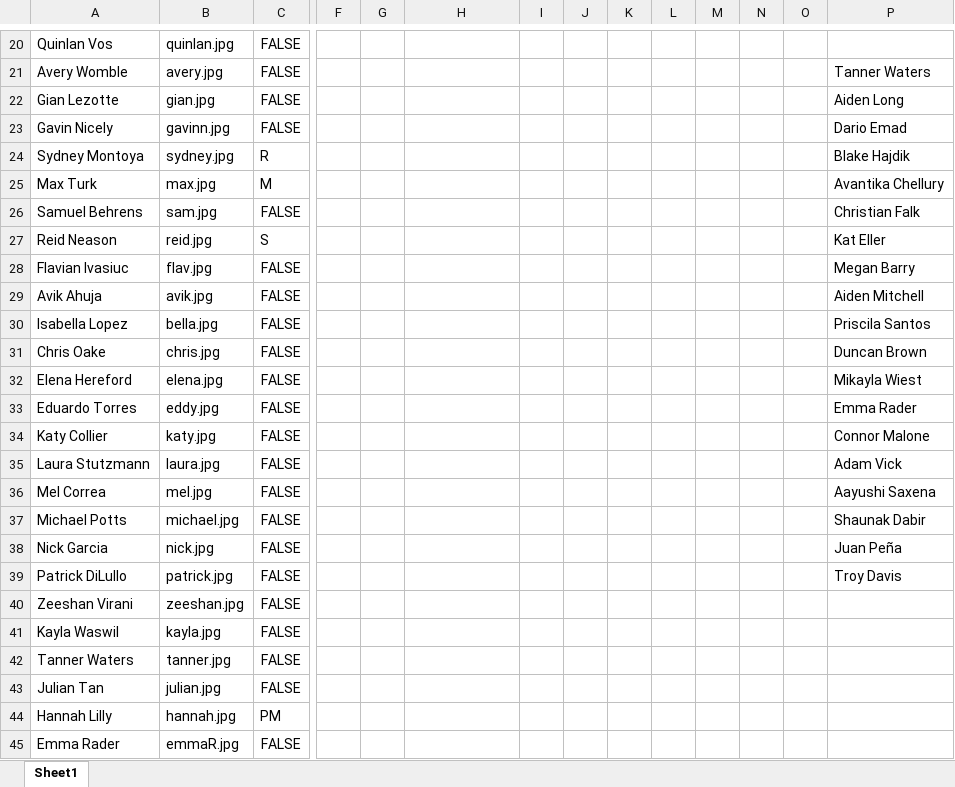
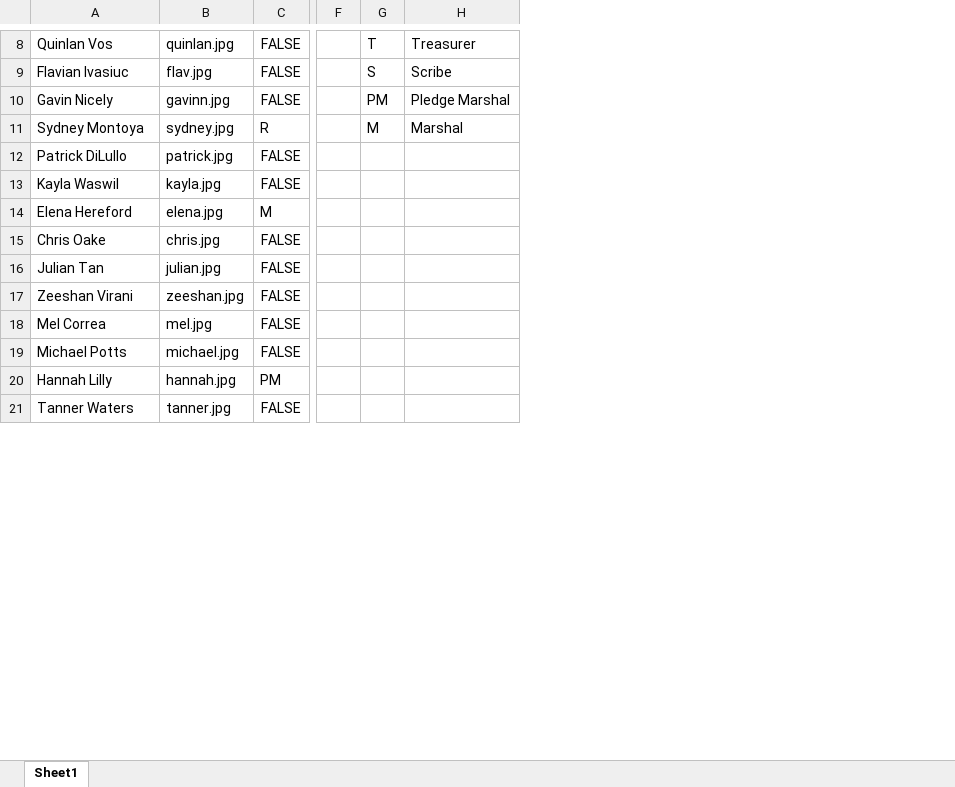
Before and after one commit to Zapak23/ben0815.github.io, an Excel workbook: images/Headshots/Update Headshots/HeadshotList.xlsx, sheet Sheet1, drawn as a sheet; only a part is shown, gaps mark what is left out; values as stored, in another font and other column widths than the file's, no borders; removed rows and columns are numbered as before the commit, all else as after; rows hold the shown columns only; the diff covers the shown part only; the diff names each change by its address in the sheet, - before the commit and + after, or states it on an @@ line.

```diff
--- a/images/Headshots/Update Headshots/HeadshotList.xlsx (sheet Sheet1)
+++ b/images/Headshots/Update Headshots/HeadshotList.xlsx (sheet Sheet1)
-column I, empty
-column J, empty
-column K, empty
-column L, empty
-column M, empty
-column N, empty
-column O, empty
-column P, rows 23-24: Dario Emad | Blake Hajdik; row 28: Megan Barry; rows 31-32: Duncan Brown | Mikayla Wiest; rows 36-37: Aayushi Saxena | Shaunak Dabir
-G8: (empty)
+G8: T
-H8: (empty)
+H8: Treasurer
-row 21: Avery Womble | avery.jpg | FALSE |  |  |  |  |  |  |  |  |  |  | Tanner Waters
-row 22: Gian Lezotte | gian.jpg | FALSE |  |  |  |  |  |  |  |  |  |  | Aiden Long
+row 9: Flavian Ivasiuc | flav.jpg | FALSE |  | S | Scribe
-G10: (empty)
+G10: PM
-H10: (empty)
+H10: Pledge Marshal
-G11: (empty)
+G11: M
-H11: (empty)
+H11: Marshal
-row 25: Max Turk | max.jpg | M |  |  |  |  |  |  |  |  |  |  | Avantika Chellury
-row 26: Samuel Behrens | sam.jpg | FALSE |  |  |  |  |  |  |  |  |  |  | Christian Falk
-row 27: Reid Neason | reid.jpg | S |  |  |  |  |  |  |  |  |  |  | Kat Eller
@@ row 39 moved to row 12: Patrick DiLullo @@
-A13: Flavian Ivasiuc
+A13: Kayla Waswil
-B13: flav.jpg
+B13: kayla.jpg
-row 29: Avik Ahuja | avik.jpg | FALSE |  |  |  |  |  |  |  |  |  |  | Aiden Mitchell
-row 30: Isabella Lopez | bella.jpg | FALSE |  |  |  |  |  |  |  |  |  |  | Priscila Santos
+row 14: Elena Hereford | elena.jpg | M
@@ row 43 moved to row 16: Julian Tan @@
-A17: Elena Hereford
+A17: Zeeshan Virani
-B17: elena.jpg
+B17: zeeshan.jpg
-row 33: Eduardo Torres | eddy.jpg | FALSE |  |  |  |  |  |  |  |  |  |  | Emma Rader
-row 34: Katy Collier | katy.jpg | FALSE |  |  |  |  |  |  |  |  |  |  | Connor Malone
@@ row 35 moved to row 22: Laura Stutzmann @@
-row 38: Nick Garcia | nick.jpg | FALSE |  |  |  |  |  |  |  |  |  |  | Juan Peña
-row 40: Zeeshan Virani | zeeshan.jpg | FALSE
-row 41: Kayla Waswil | kayla.jpg | FALSE
@@ row 44 moved to row 20: Hannah Lilly @@
-row 45: Emma Rader | emmaR.jpg | FALSE
```
Also changed, not shown: 13 removed rows, 9 edited cells and merged cells elsewhere in this sheet, formulas that keep their value, 4 other files.
